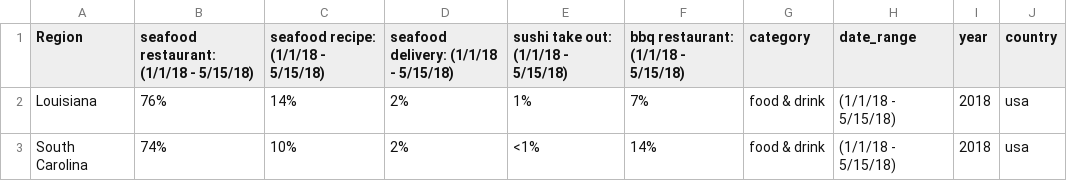
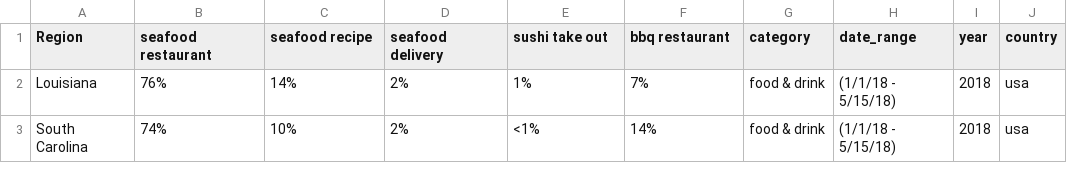
Before and after one commit to Froehlich-Lab/covid19, a CSV file: data/Google trends/search term/geoMap_2018_new.csv, drawn as a sheet; only a part is shown.

```diff
--- a/data/Google trends/search term/geoMap_2018_new.csv
+++ b/data/Google trends/search term/geoMap_2018_new.csv
@@ -1,2 +1,2 @@
-Region,seafood restaurant: (1/1/18 - 5/15/18),seafood recipe: (1/1/18 - 5/15/18),seafood delivery: (1/1/18 - 5/15/18),sushi take out: (1/1/18 - 5/15/18),bbq restaurant: (1/1/18 - 5/15/18),category,date_range,year,country
+Region,seafood restaurant,seafood recipe,seafood delivery,sushi take out,bbq restaurant,category,date_range,year,country
 Louisiana,76%,14%,2%,1%,7%,food & drink,(1/1/18 - 5/15/18),2018,usa
```
Also changed, not shown: data/Google trends/search term/geoMap_2016_new.csv, data/Google trends/search term/geoMap_2017_new.csv, 2 other files.
